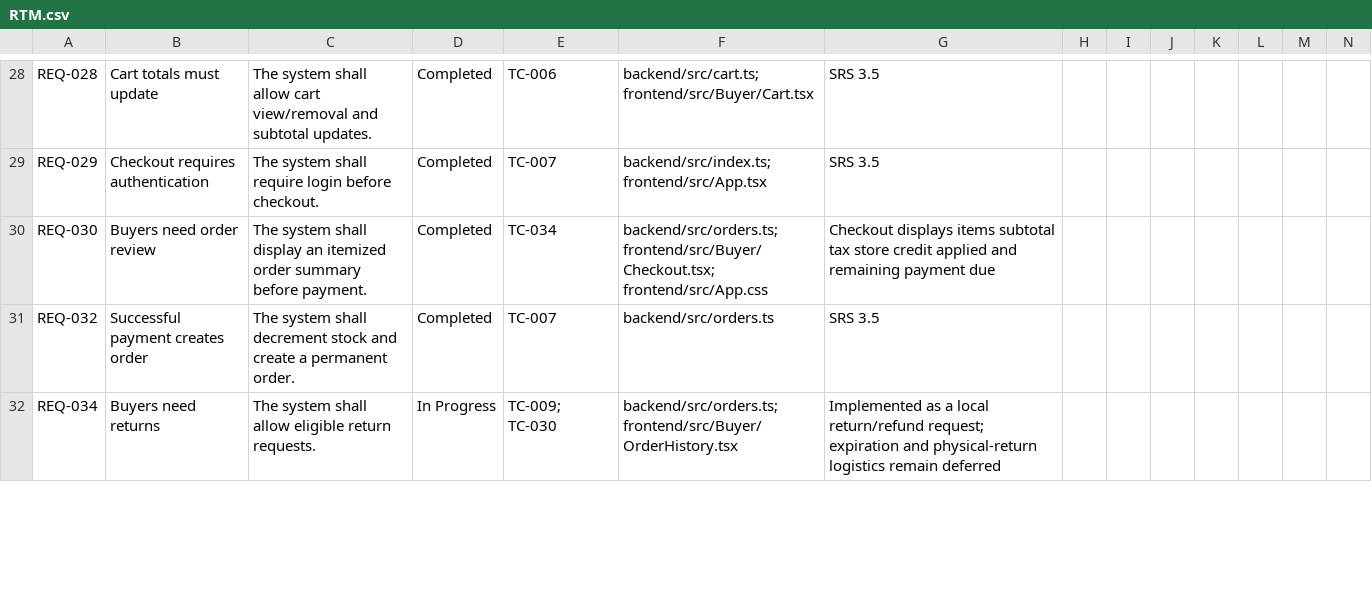
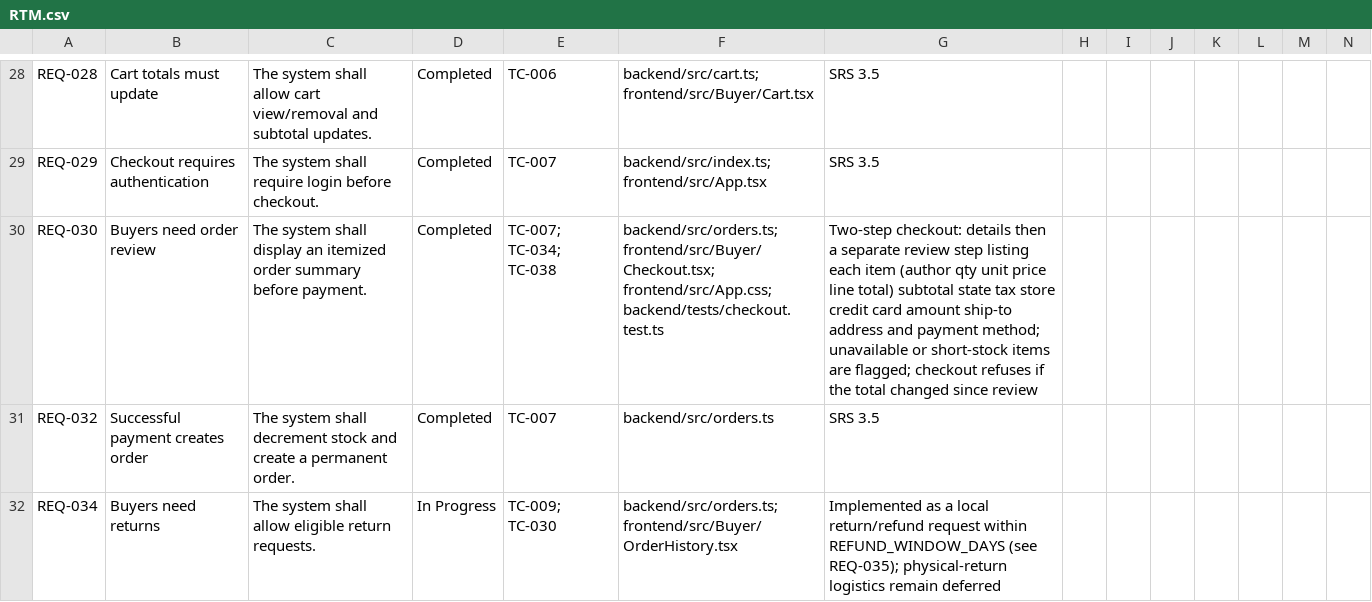
Before and after one commit to Raksj12/Software-Engineering-Project, a CSV file: docs/RTM.csv, drawn as a sheet; only a part is shown, gaps mark what is left out; the diff covers the shown part only.

Commit message:
Complete REQ-010/011, 030, 035, 037, 043, 052 with tests and updated docs

```diff
--- a/docs/RTM.csv
+++ b/docs/RTM.csv
@@ -29,4 +29,4 @@ REQ-028,Cart totals must update,The system shall allow cart view/removal and sub
 REQ-029,Checkout requires authentication,The system shall require login before checkout.,Completed,TC-007,backend/src/index.ts; frontend/src/App.tsx,SRS 3.5
-REQ-030,Buyers need order review,The system shall display an itemized order summary before payment.,Completed,TC-034,backend/src/orders.ts; frontend/src/Buyer/Checkout.tsx; frontend/src/App.css,Checkout displays items subtotal tax store credit applied and remaining payment due
+REQ-030,Buyers need order review,The system shall display an itemized order summary before payment.,Completed,TC-007; TC-034; TC-038,backend/src/orders.ts; frontend/src/Buyer/Checkout.tsx; frontend/src/App.css; backend/tests/checkout.test.ts,Two-step checkout: details then a separate review step listing each item (author qty unit price line total) subtotal state tax store credit card amount ship-to address and payment method; unavailable or short-stock items are flagged; checkout refuses if the total changed since review
 REQ-032,Successful payment creates order,The system shall decrement stock and create a permanent order.,Completed,TC-007,backend/src/orders.ts,SRS 3.5
-REQ-034,Buyers need returns,The system shall allow eligible return requests.,In Progress,TC-009; TC-030,backend/src/orders.ts; frontend/src/Buyer/OrderHistory.tsx,Implemented as a local return/refund request; expiration and physical-return logistics remain deferred
+REQ-034,Buyers need returns,The system shall allow eligible return requests.,In Progress,TC-009; TC-030,backend/src/orders.ts; frontend/src/Buyer/OrderHistory.tsx,Implemented as a local return/refund request within REFUND_WINDOW_DAYS (see REQ-035); physical-return logistics remain deferred
```
Also changed, not shown: 22 edited cells elsewhere in this file, 18 other files.
